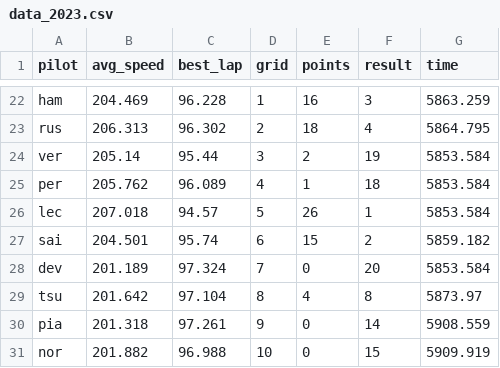
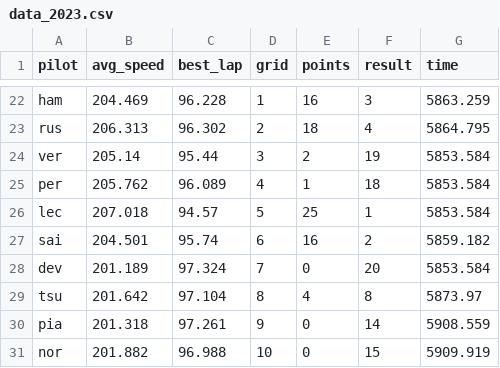
Before and after one commit to shayanekat/FormulaOne, a CSV file: data_2023.csv, drawn as a sheet; only a part is shown, gaps mark what is left out.

Commit message:
Finish V1 of backend pilots

```diff
--- a/data_2023.csv
+++ b/data_2023.csv
@@ -25,4 +25,4 @@ ver,205.14,95.44,3,2,19,5853.584,
 per,205.762,96.089,4,1,18,5853.584,
-lec,207.018,94.57,5,26,1,5853.584,
-sai,204.501,95.74,6,15,2,5859.182,
+lec,207.018,94.57,5,25,1,5853.584,
+sai,204.501,95.74,6,16,2,5859.182,
 dev,201.189,97.324,7,0,20,5853.584,
```
Also changed, not shown: 2 other files.
